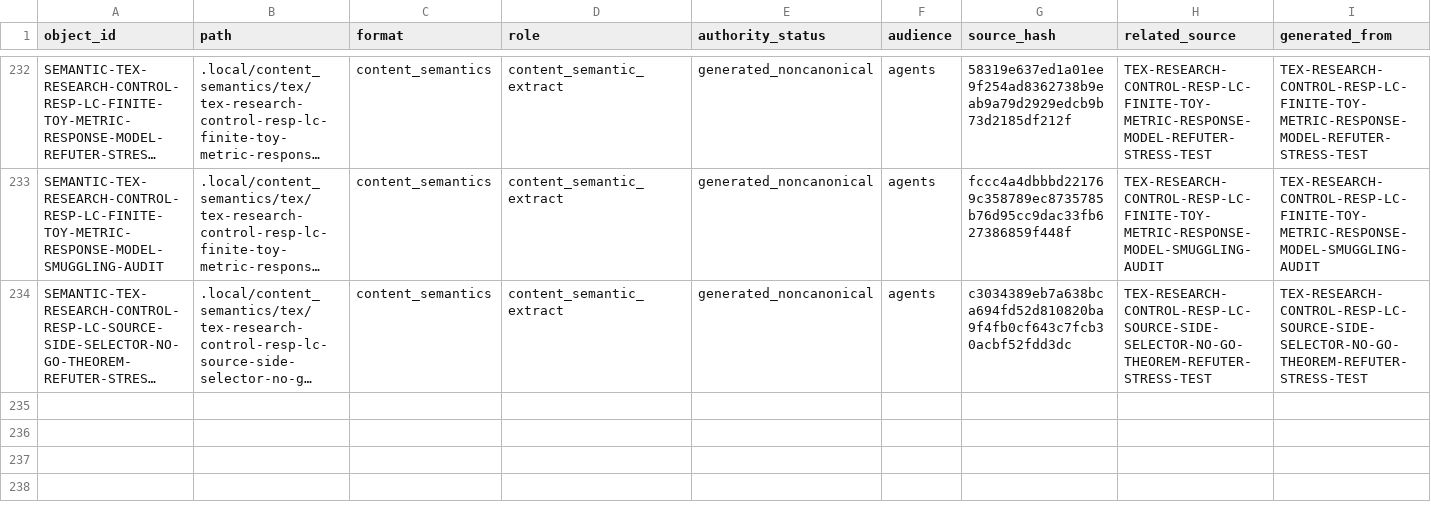
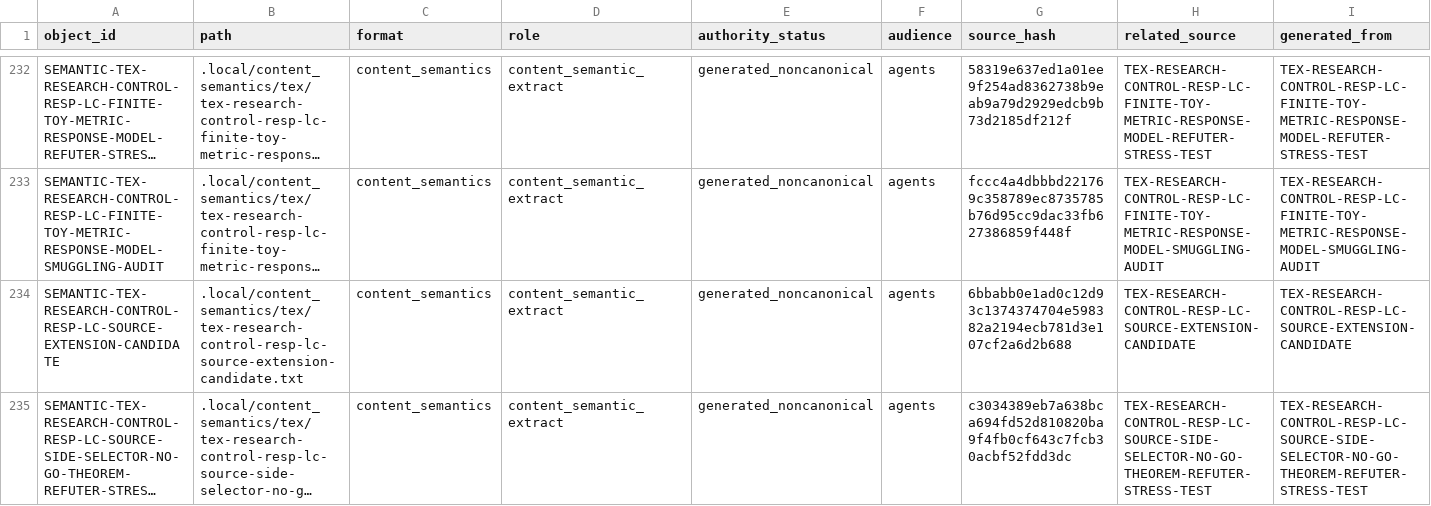
Before and after one commit to AngryOwlAI/The-AEther-Flow, a CSV file: registries/CONTENT_SEMANTIC_REGISTRY.csv, drawn as a sheet; only a part is shown, gaps mark what is left out; long unchanged cells end in …; rows hold the shown columns only; the diff names each change by its address in the sheet, - before the commit and + after, or states it on an @@ line.

```diff
--- a/registries/CONTENT_SEMANTIC_REGISTRY.csv
+++ b/registries/CONTENT_SEMANTIC_REGISTRY.csv
+row 234: SEMANTIC-TEX-RESEARCH-CONTROL-RESP-LC-SOURCE-EXTENSION-CANDIDATE | .local/content_semantics/tex/tex-research-control-resp-lc-source-extension-candidate.txt | content_semantics | content_semantic_extract | generated_noncanonical | agents | 6bbabb0e1ad0c12d93c1374374704e598382a2194ecb781d3e107cf2a6d2b688 | TEX-RESEARCH-CONTROL-RESP-LC-SOURCE-EXTENSION-CANDIDATE | TEX-RESEARCH-CONTROL-RESP-LC-SOURCE-EXTENSION-CANDIDATE
```
Also changed, not shown: registries/AGENT_JOB_REGISTRY.csv, registries/CLAIM_BOUNDARY_REGISTRY.csv, 34 other files.
